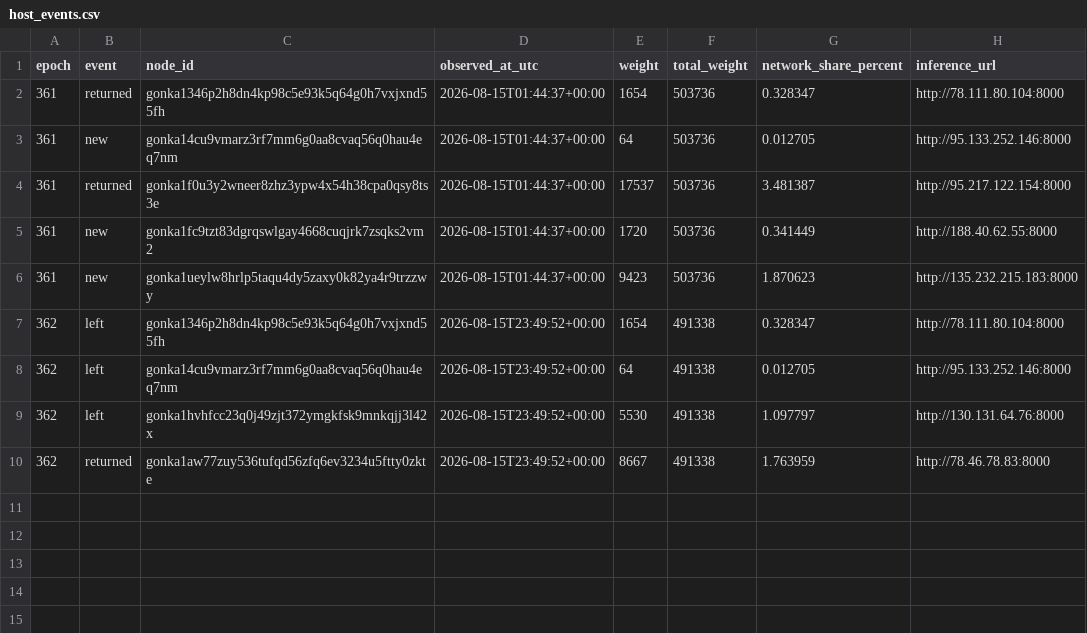
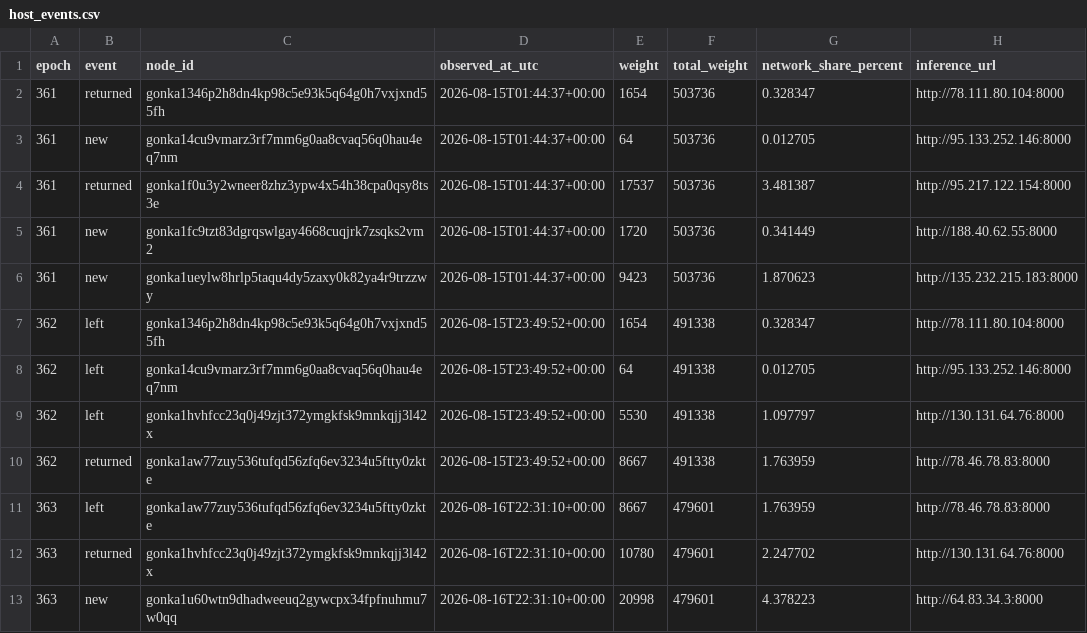
Before and after one commit to dmitriikokh-svg/gonka-host-bot, a CSV file: state/host_events.csv, drawn as a sheet.

Commit message:
Update host presence state [skip ci]

```diff
--- a/state/host_events.csv
+++ b/state/host_events.csv
@@ -10 +10,4 @@ epoch,event,node_id,observed_at_utc,weight,total_weight,network_share_percent,in
 362,returned,gonka1aw77zuy536tufqd56zfq6ev3234u5ftty0zkte,2026-08-15T23:49:52+00:00,8667,491338,1.763959,http://78.46.78.83:8000
+363,left,gonka1aw77zuy536tufqd56zfq6ev3234u5ftty0zkte,2026-08-16T22:31:10+00:00,8667,479601,1.763959,http://78.46.78.83:8000
+363,returned,gonka1hvhfcc23q0j49zjt372ymgkfsk9mnkqjj3l42x,2026-08-16T22:31:10+00:00,10780,479601,2.247702,http://130.131.64.76:8000
+363,new,gonka1u60wtn9dhadweeuq2gywcpx34fpfnuhmu7w0qq,2026-08-16T22:31:10+00:00,20998,479601,4.378223,http://64.83.34.3:8000
```
Also changed, not shown: 1 other file.
